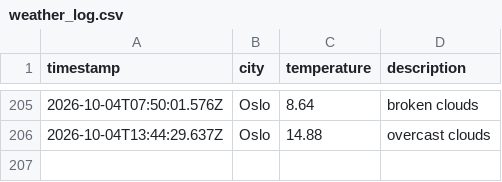
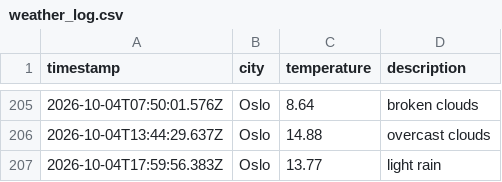
Before and after one commit to JGiles03/weather_data_ops, a CSV file: data/weather_log.csv, drawn as a sheet; only a part is shown, gaps mark what is left out.

```diff
--- a/data/weather_log.csv
+++ b/data/weather_log.csv
@@ -206 +206,2 @@ timestamp,city,temperature,description
 2026-10-04T13:44:29.637Z,Oslo,14.88,overcast clouds
+2026-10-04T17:59:56.383Z,Oslo,13.77,light rain
```
Also changed, not shown: 1 other file.
